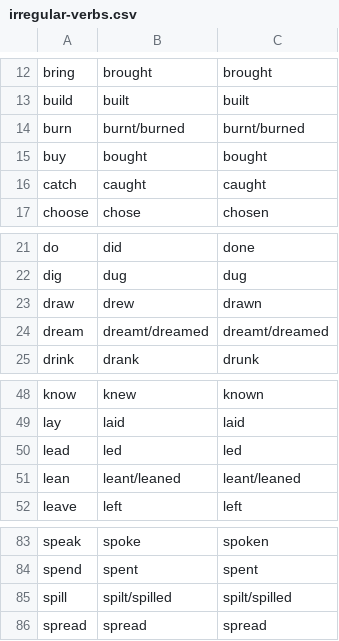
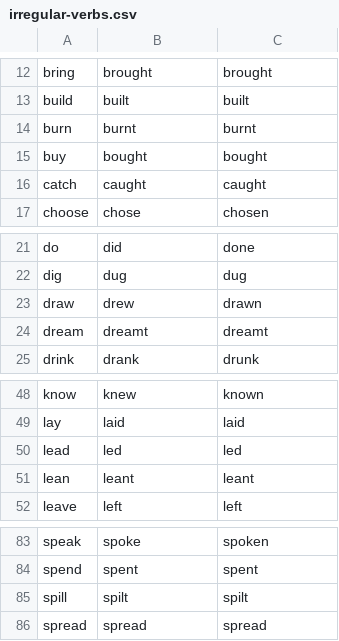
Before and after one commit to Geronimo-Basso/irregular-verbs-game, a CSV file: irregular-verbs.csv, drawn as a sheet; only a part is shown, gaps mark what is left out.

Commit message:
Edited irregular-verbs.csv list

```diff
--- a/irregular-verbs.csv
+++ b/irregular-verbs.csv
@@ -13,3 +13,3 @@ bring,brought,brought
 build,built,built
-burn,burnt/burned,burnt/burned
+burn,burnt,burnt
 buy,bought,bought
@@ -23,3 +23,3 @@ dig,dug,dug
 draw,drew,drawn
-dream,dreamt/dreamed,dreamt/dreamed
+dream,dreamt,dreamt
 drink,drank,drunk
@@ -50,3 +50,3 @@ lay,laid,laid
 lead,led,led
-lean,leant/leaned,leant/leaned
+lean,leant,leant
 leave,left,left
@@ -84,3 +84,3 @@ speak,spoke,spoken
 spend,spent,spent
-spill,spilt/spilled,spilt/spilled
+spill,spilt,spilt
 spread,spread,spread
```
